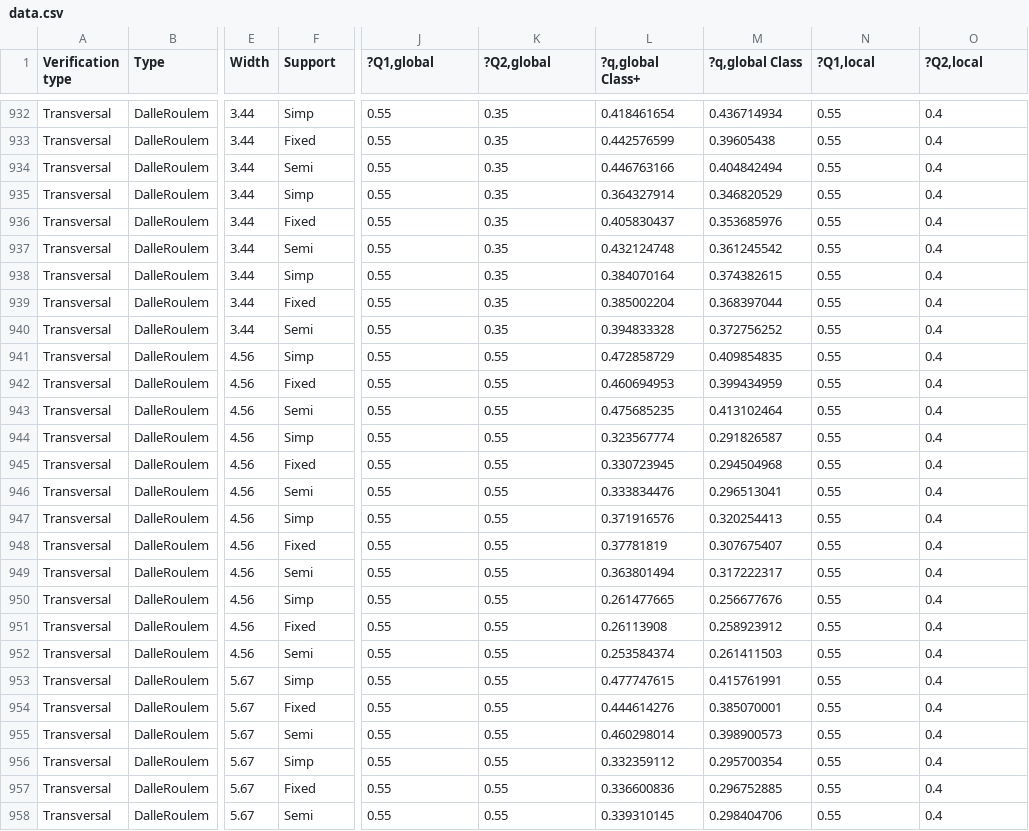
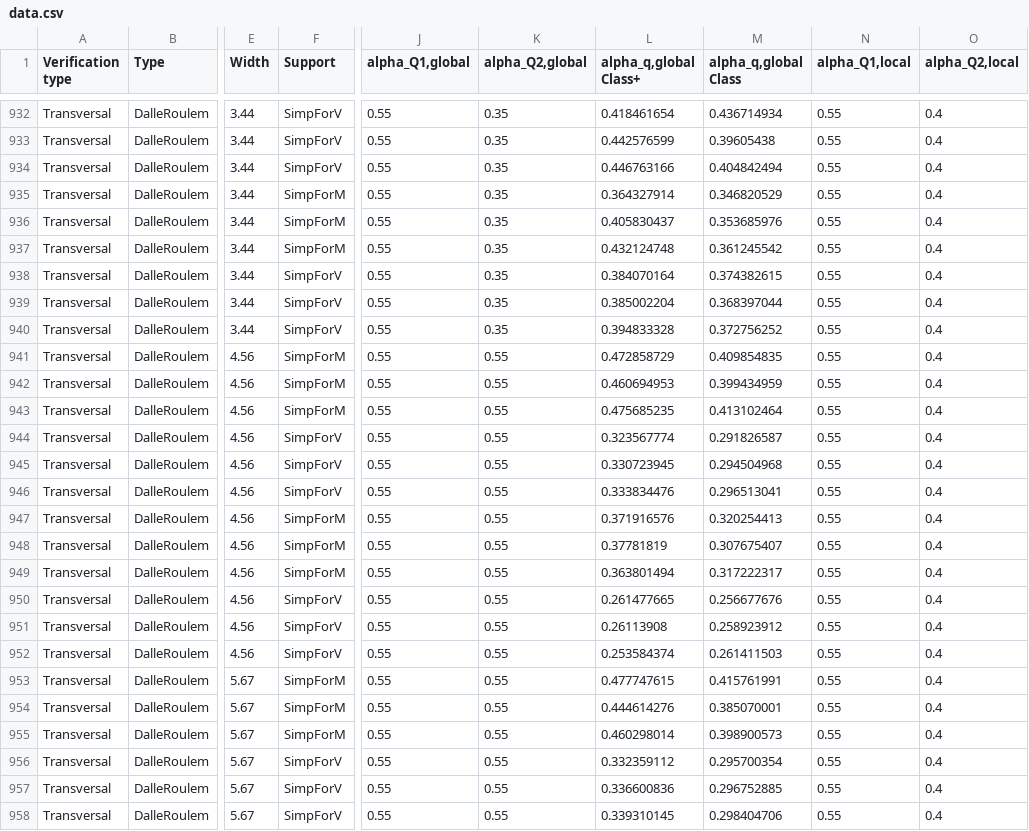
Before and after one commit to EPFL-ENAC/resslab-astra_82001, a CSV file: src/assets/data/data.csv, drawn as a sheet; only a part is shown, gaps mark what is left out; the diff covers the shown part only; the diff names each change by its address in the sheet, - before the commit and + after, or states it on an @@ line.

```diff
--- a/src/assets/data/data.csv
+++ b/src/assets/data/data.csv
-J1: ?Q1,global
+J1: alpha_Q1,global
-K1: ?Q2,global
+K1: alpha_Q2,global
-L1: ?q,global Class+
+L1: alpha_q,global Class+
-M1: ?q,global Class
+M1: alpha_q,global Class
-N1: ?Q1,local
+N1: alpha_Q1,local
-O1: ?Q2,local
+O1: alpha_Q2,local
-F932 (Support): Simp
+F932 (Support): SimpForV
-F933 (Support): Fixed
+F933 (Support): SimpForV
-F934 (Support): Semi
+F934 (Support): SimpForV
-F935 (Support): Simp
+F935 (Support): SimpForM
-F936 (Support): Fixed
+F936 (Support): SimpForM
-F937 (Support): Semi
+F937 (Support): SimpForM
-F938 (Support): Simp
+F938 (Support): SimpForV
-F939 (Support): Fixed
+F939 (Support): SimpForV
-F940 (Support): Semi
+F940 (Support): SimpForV
-F941 (Support): Simp
+F941 (Support): SimpForM
-F942 (Support): Fixed
+F942 (Support): SimpForM
-F943 (Support): Semi
+F943 (Support): SimpForM
-F944 (Support): Simp
+F944 (Support): SimpForV
-F945 (Support): Fixed
+F945 (Support): SimpForV
-F946 (Support): Semi
+F946 (Support): SimpForV
-F947 (Support): Simp
+F947 (Support): SimpForM
-F948 (Support): Fixed
+F948 (Support): SimpForM
-F949 (Support): Semi
+F949 (Support): SimpForM
-F950 (Support): Simp
+F950 (Support): SimpForV
-F951 (Support): Fixed
+F951 (Support): SimpForV
-F952 (Support): Semi
+F952 (Support): SimpForV
-F953 (Support): Simp
+F953 (Support): SimpForM
-F954 (Support): Fixed
+F954 (Support): SimpForM
-F955 (Support): Semi
+F955 (Support): SimpForM
-F956 (Support): Simp
+F956 (Support): SimpForV
-F957 (Support): Fixed
+F957 (Support): SimpForV
-F958 (Support): Semi
+F958 (Support): SimpForV
```
Also changed, not shown: 159 edited cells elsewhere in this file, 4 other files.
